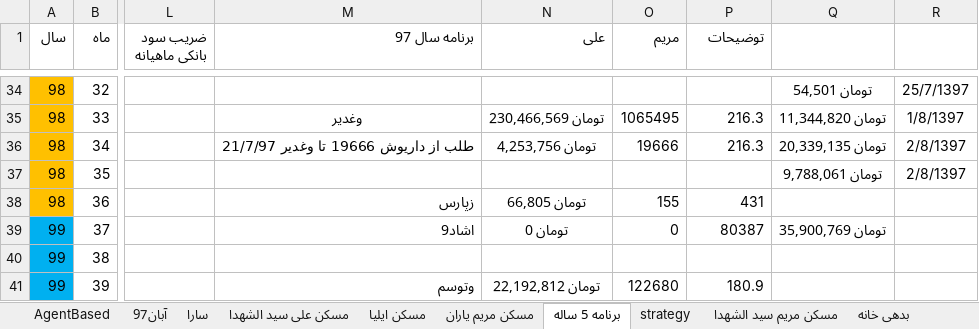
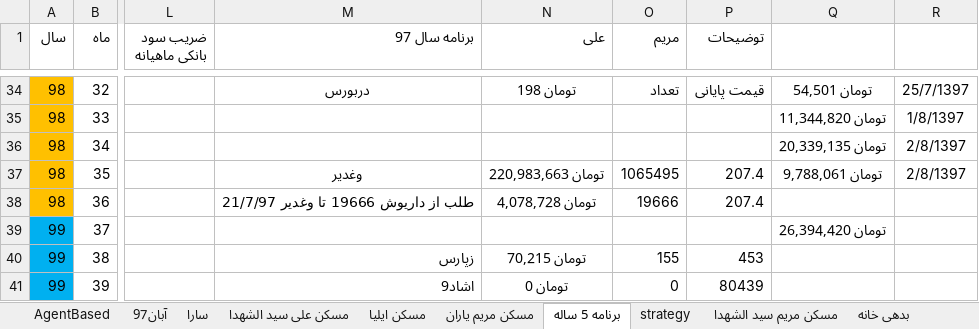
Before and after one commit to ali61n60/AudioDemo, an Excel workbook: AudioDemo/finance/finance.xlsx, sheet برنامه 5 ساله, drawn as a sheet; only a part is shown, gaps mark what is left out; values as stored, in another font and other column widths than the file's, no borders; conditional formats not drawn; the diff covers the shown part only; the diff names each change by its address in the sheet, - before the commit and + after, or states it on an @@ line.

```diff
--- a/AudioDemo/finance/finance.xlsx (sheet برنامه 5 ساله)
+++ b/AudioDemo/finance/finance.xlsx (sheet برنامه 5 ساله)
-M34 (برنامه سال 97): (empty)
+M34 (برنامه سال 97): دربورس
-N34 (علی): (empty)
+N34 (علی): تومان 198
-O34 (مریم): (empty)
+O34 (مریم): تعداد
-P34 (توضیحات): (empty)
+P34 (توضیحات): قیمت پایانی
-M35 (برنامه سال 97): وغدیر
+M35 (برنامه سال 97): (empty)
-N35 (علی): تومان 230,466,569
+N35 (علی): (empty)
-O35 (مریم): 1065495
+O35 (مریم): (empty)
-P35:P36 (توضیحات): 216.3
+P35:P36 (توضیحات): (empty)
-M36 (برنامه سال 97): طلب از داریوش 19666 تا وغدیر 21/7/97
+M36 (برنامه سال 97): (empty)
-N36 (علی): تومان 4,253,756
+N36 (علی): (empty)
-O36 (مریم): 19666
+O36 (مریم): (empty)
-M37 (برنامه سال 97): (empty)
+M37 (برنامه سال 97): وغدیر
-N37 (علی): (empty)
+N37 (علی): تومان 220,983,663
-O37 (مریم): (empty)
+O37 (مریم): 1065495
-P37 (توضیحات): (empty)
+P37 (توضیحات): 207.4
-M38 (برنامه سال 97): زپارس
+M38 (برنامه سال 97): طلب از داریوش 19666 تا وغدیر 21/7/97
-N38 (علی): تومان 66,805
+N38 (علی): تومان 4,078,728
-O38 (مریم): 155
+O38 (مریم): 19666
-P38 (توضیحات): 431
+P38 (توضیحات): 207.4
-M39 (برنامه سال 97): اشاد9
+M39 (برنامه سال 97): (empty)
-N39 (علی): تومان 0
+N39 (علی): (empty)
-O39 (مریم): 0
+O39 (مریم): (empty)
-P39 (توضیحات): 80387
+P39 (توضیحات): (empty)
-Q39: تومان 35,900,769
+Q39: تومان 26,394,420
-M40 (برنامه سال 97): (empty)
+M40 (برنامه سال 97): زپارس
-N40 (علی): (empty)
+N40 (علی): تومان 70,215
-O40 (مریم): (empty)
+O40 (مریم): 155
-P40 (توضیحات): (empty)
+P40 (توضیحات): 453
-M41 (برنامه سال 97): وتوسم
+M41 (برنامه سال 97): اشاد9
-N41 (علی): تومان 22,192,812
+N41 (علی): تومان 0
-O41 (مریم): 122680
+O41 (مریم): 0
-P41 (توضیحات): 180.9
+P41 (توضیحات): 80439
```
Also changed, not shown: 3 added rows, 1 removed row, 1 moved row, 204 edited cells and cell formats elsewhere in this sheet, sheet اوراق بدون ریسک, sheet سکه, formulas that keep their value.
